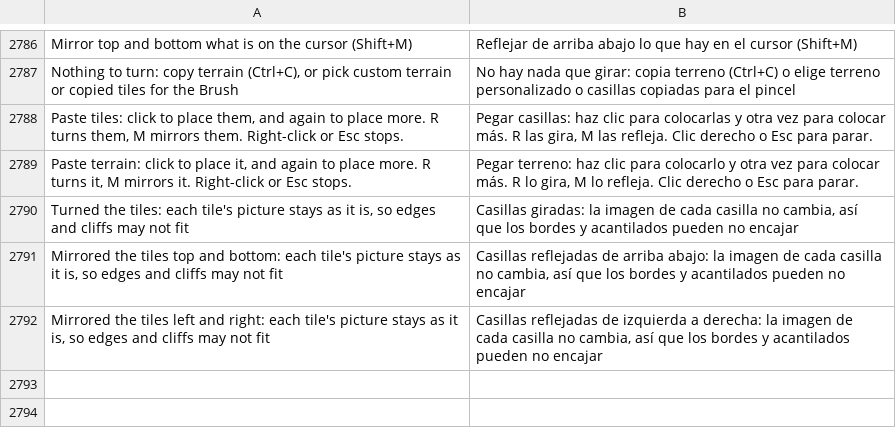
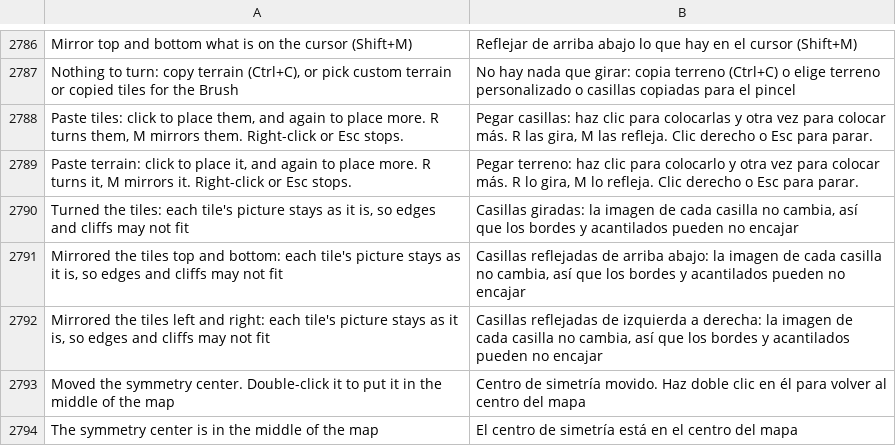
Before and after one commit to stardraft-editor/stardraft, a TSV file: apps/editor/res/lang/es.tsv, drawn as a sheet; only a part is shown, gaps mark what is left out.

```diff
--- a/apps/editor/res/lang/es.tsv
+++ b/apps/editor/res/lang/es.tsv
@@ -2792 +2792,3 @@ Mirrored the tiles top and bottom: each tile's picture stays as it is, so edges
 Mirrored the tiles left and right: each tile's picture stays as it is, so edges and cliffs may not fit	Casillas reflejadas de izquierda a derecha: la imagen de cada casilla no cambia, así que los bordes y acantilados pueden no encajar
+Moved the symmetry center. Double-click it to put it in the middle of the map	Centro de simetría movido. Haz doble clic en él para volver al centro del mapa
+The symmetry center is in the middle of the map	El centro de simetría está en el centro del mapa
```
Also changed, not shown: apps/editor/res/lang/fr.tsv, apps/editor/res/lang/ko.tsv, 13 other files.
